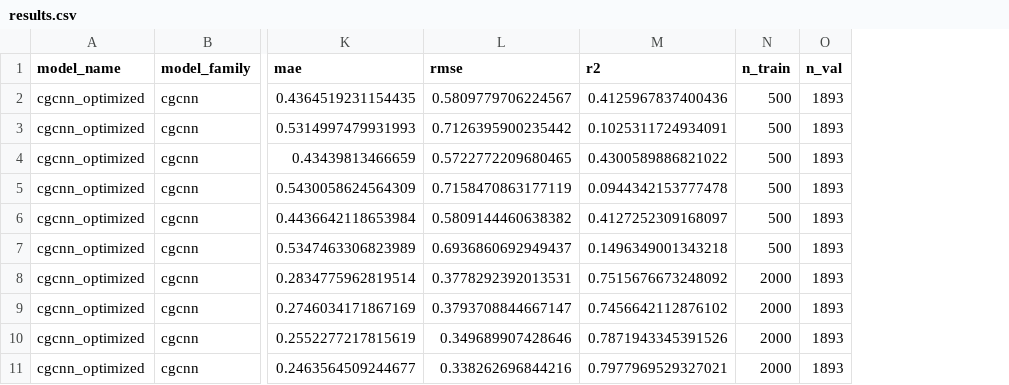
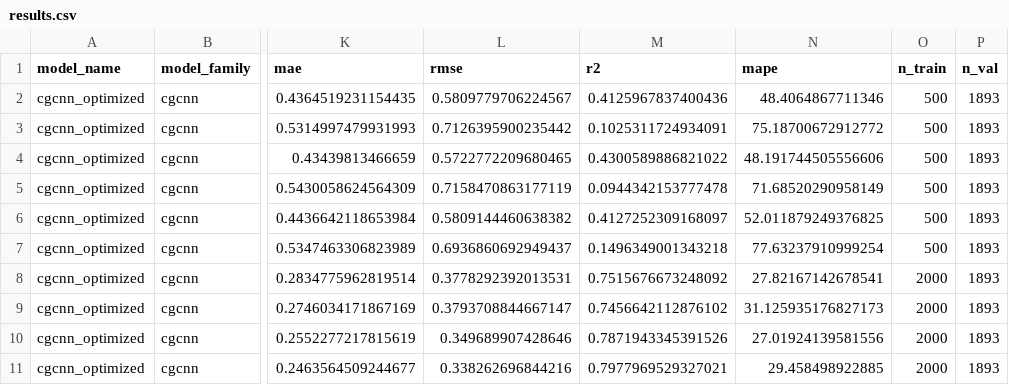
Before and after one commit to arutamonofu/itmo_nnchem, a CSV file: outputs/summary/results.csv, drawn as a sheet; only a part is shown, gaps mark what is left out; the diff names each change by its address in the sheet, - before the commit and + after, or states it on an @@ line.

Commit message:
Add MAPE to regression results

```diff
--- a/outputs/summary/results.csv
+++ b/outputs/summary/results.csv
+column N (mape), rows 2-11: 48.4064867711346 | 75.18700672912772 | 48.191744505556606 | 71.68520290958149 | 52.011879249376825 | 77.63237910999254 | 27.82167142678541 | 31.125935176827173 | 27.01924139581556 | 29.458498922885
```
Also changed, not shown: outputs/runs/cgcnn.csv, outputs/runs/descriptor_baseline.csv, 9 other files.
